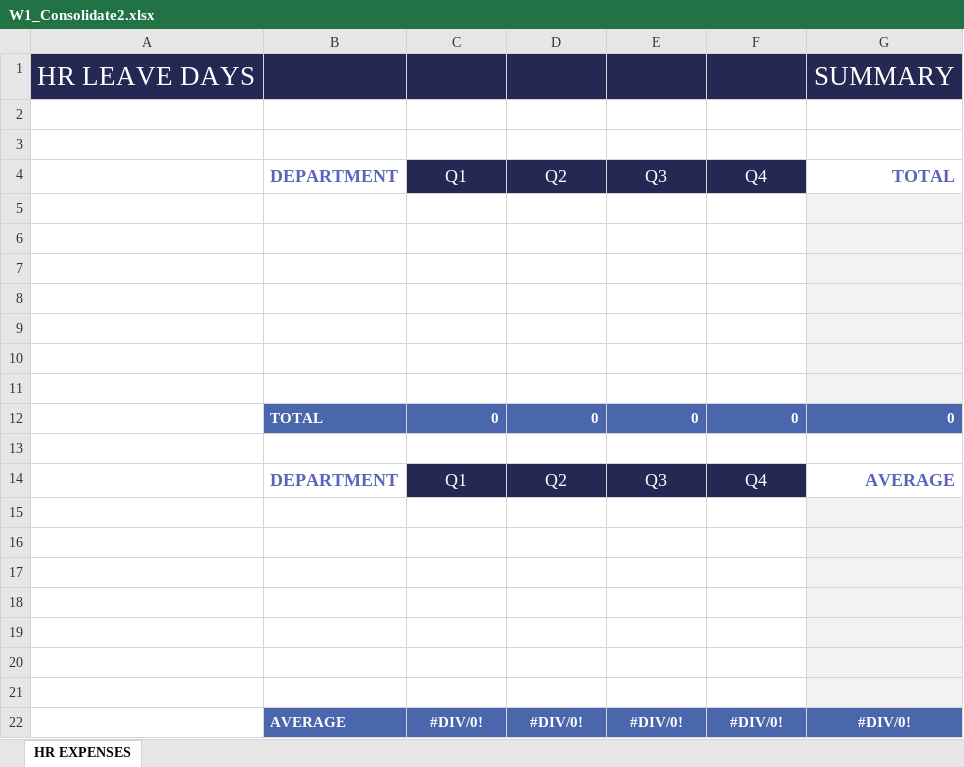
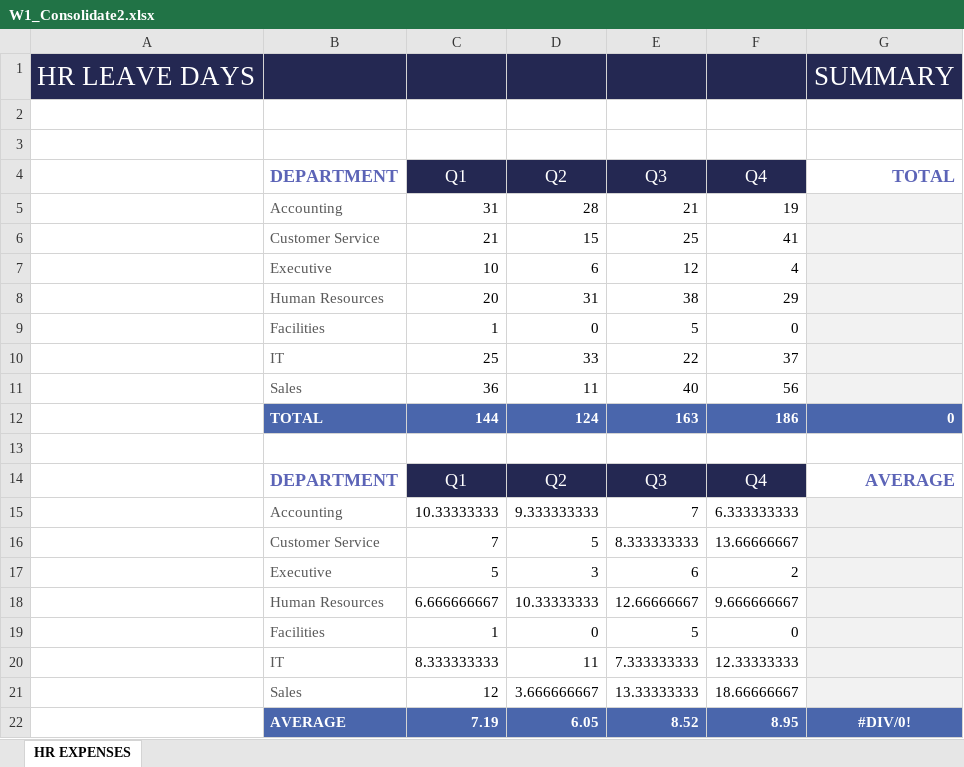
Before and after one commit to SandeepTukkunor/100_Days_Of_Code, an Excel workbook: Visualization/Excel Specialization/Excel Skills for Business Intermediate I/Week 1/W1-V5 Consolidating by Reference/W1_Consolidate2.xlsx, sheet HR EXPENSES, drawn as a sheet; values as stored, in another font and other column widths than the file's, no borders; removed rows and columns are numbered as before the commit, all else as after; the diff names each change by its address in the sheet, - before the commit and + after, or states it on an @@ line.

Commit message:
excel intermediate week 1

```diff
--- a/Visualization/Excel Specialization/Excel Skills for Business Intermediate I/Week 1/W1-V5 Consolidating by Reference/W1_Consolidate2.xlsx (sheet HR EXPENSES)
+++ b/Visualization/Excel Specialization/Excel Skills for Business Intermediate I/Week 1/W1-V5 Consolidating by Reference/W1_Consolidate2.xlsx (sheet HR EXPENSES)
-row 5: (empty)
+row 5:  | Accounting | 31 | 28 | 21 | 19
-row 6: (empty)
+row 6:  | Customer Service | 21 | 15 | 25 | 41
-row 7: (empty)
+row 7:  | Executive | 10 | 6 | 12 | 4
-row 8: (empty)
+row 8:  | Human Resources | 20 | 31 | 38 | 29
-row 9: (empty)
+row 9:  | Facilities | 1 | 0 | 5 | 0
-row 10: (empty)
+row 10:  | IT | 25 | 33 | 22 | 37
-row 11: (empty)
+row 11:  | Sales | 36 | 11 | 40 | 56
-row 12:  | TOTAL | 0 | 0 | 0 | 0 | 0
+row 12:  | TOTAL | 144 | 124 | 163 | 186 | 0
-row 15: (empty)
+row 15:  | Accounting | 10.33333333 | 9.333333333 | 7 | 6.333333333
-row 16: (empty)
+row 16:  | Customer Service | 7 | 5 | 8.333333333 | 13.66666667
-row 17: (empty)
+row 17:  | Executive | 5 | 3 | 6 | 2
-row 18: (empty)
+row 18:  | Human Resources | 6.666666667 | 10.33333333 | 12.66666667 | 9.666666667
-row 19: (empty)
+row 19:  | Facilities | 1 | 0 | 5 | 0
-row 20: (empty)
+row 20:  | IT | 8.333333333 | 11 | 7.333333333 | 12.33333333
-row 21: (empty)
+row 21:  | Sales | 12 | 3.666666667 | 13.33333333 | 18.66666667
-row 22:  | AVERAGE | #DIV/0! | #DIV/0! | #DIV/0! | #DIV/0! | #DIV/0!
+row 22:  | AVERAGE | 7.19 | 6.05 | 8.52 | 8.95 | #DIV/0!
```
Also changed, not shown: Visualization/Excel Specialization/Excel Skills for Business Intermediate I/Week 1/W1-V5 Consolidating by Reference/W1_LeaveDaysMelbourne.xlsx, Visualization/Excel Specialization/Excel Skills for Business Intermediate I/Week 1/W1-V5 Consolidating by Reference/W1_LeaveDaysPerth.xlsx, 1 other file.
